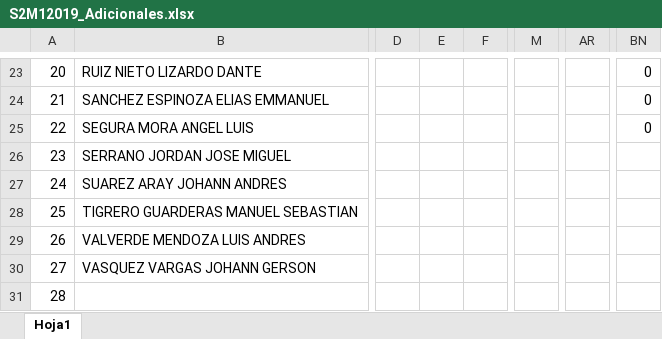
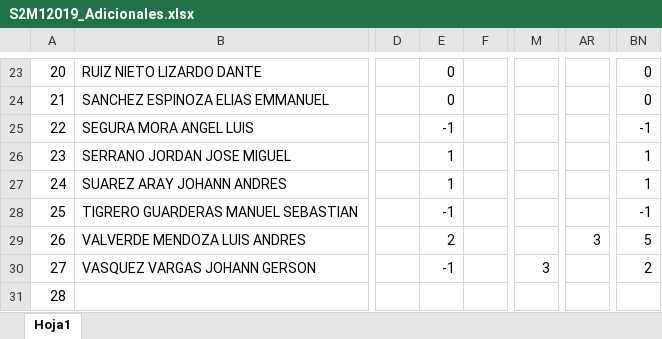
Before and after one commit to deberestes01/Fundamentos_de_Programacion, an Excel workbook: Adicionales/S2M12019_Adicionales.xlsx, sheet Hoja1, drawn as a sheet; only a part is shown, gaps mark what is left out; values as stored, in another font and other column widths than the file's, no borders; the diff covers the shown part only; the diff names each change by its address in the sheet, - before the commit and + after, or states it on an @@ line.

```diff
--- a/Adicionales/S2M12019_Adicionales.xlsx (sheet Hoja1)
+++ b/Adicionales/S2M12019_Adicionales.xlsx (sheet Hoja1)
-E23:E24: (empty)
+E23:E24: 0
-E25: (empty)
+E25: -1
-BN25: 0
+BN25: -1
-E26:E27: (empty)
+E26:E27: 1
-BN26:BN27: (empty)
+BN26:BN27: 1
-E28: (empty)
+E28: -1
-BN28: (empty)
+BN28: -1
-E29: (empty)
+E29: 2
-AR29: (empty)
+AR29: 3
-BN29: (empty)
+BN29: 5
-E30: (empty)
+E30: -1
-M30: (empty)
+M30: 3
-BN30: (empty)
+BN30: 2
```
Also changed, not shown: 46 edited cells elsewhere in this sheet.
